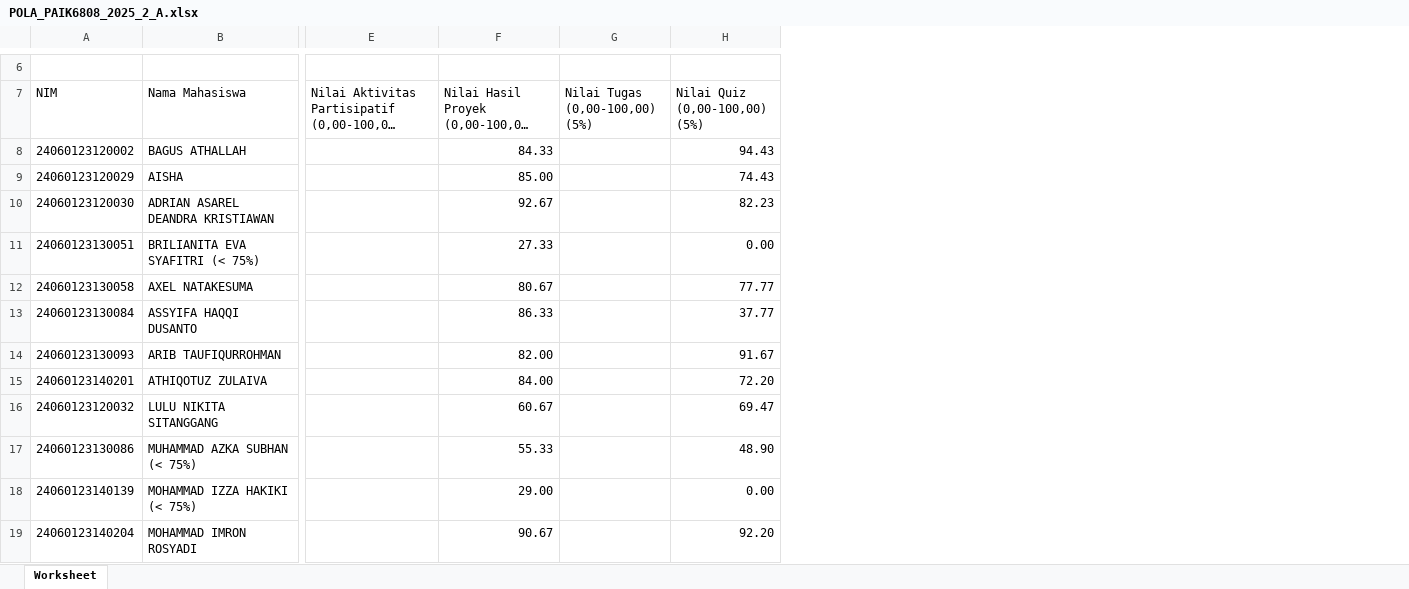
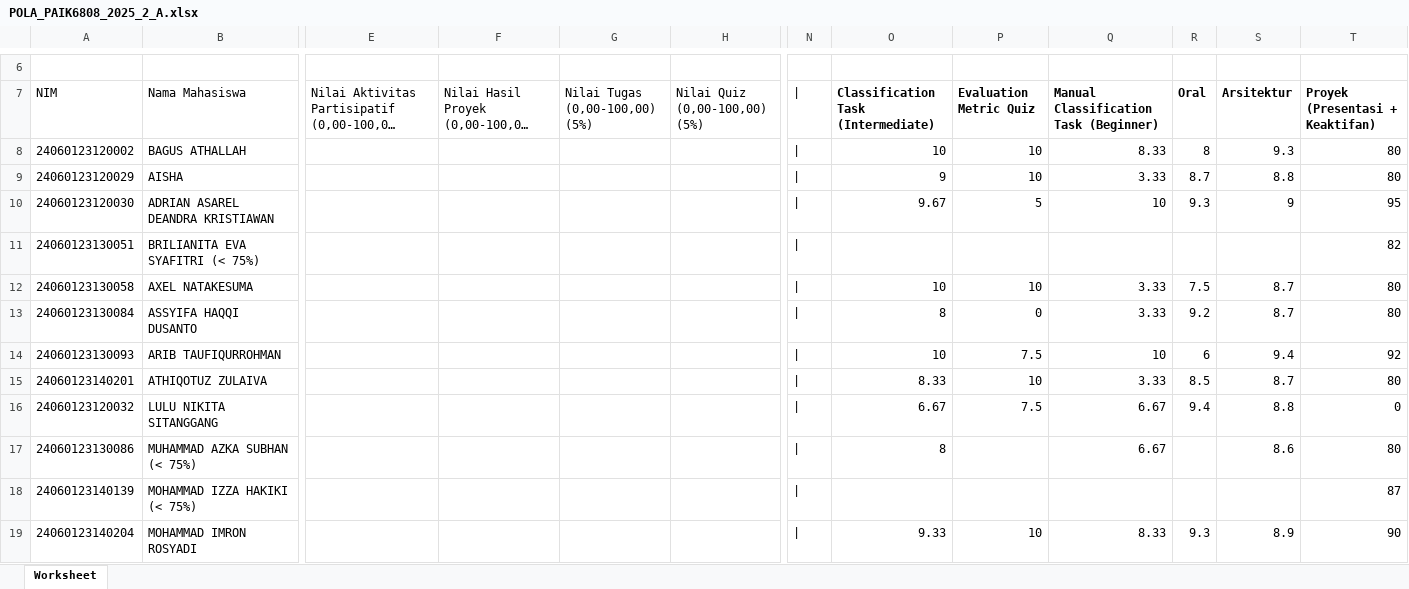
Before and after one commit to rasyidpurnama20/sonet-product, an Excel workbook: nilai-nilai/pola-2026/POLA_PAIK6808_2025_2_A.xlsx, sheet Worksheet, drawn as a sheet; only a part is shown, gaps mark what is left out; long unchanged cells end in …; values as stored, in another font and other column widths than the file's, no borders; the diff covers the shown part only; the diff names each change by its address in the sheet, - before the commit and + after, or states it on an @@ line.

Commit message:
refactor: tampilkan tiap komponen nilai terpisah per kolom di samping (tidak dirata-rata)

```diff
--- a/nilai-nilai/pola-2026/POLA_PAIK6808_2025_2_A.xlsx (sheet Worksheet)
+++ b/nilai-nilai/pola-2026/POLA_PAIK6808_2025_2_A.xlsx (sheet Worksheet)
+column N (|), rows 8-19: all |
+column O, rows 7-19: Classification Task (Intermediate) | 10 | 9 | 9.67 |  | 10 | 8 | 10 | 8.33 | 6.67 | 8 |  | 9.33
+column P (Evaluation Metric Quiz), rows 8-19: 10 | 10 | 5 |  | 10 | 0 | 7.5 | 10 | 7.5 |  |  | 10
+column Q, rows 7-19: Manual Classification Task (Beginner) | 8.33 | 3.33 | 10 |  | 3.33 | 3.33 | 10 | 3.33 | 6.67 | 6.67 |  | 8.33
+column R (Oral), rows 8-19: 8 | 8.7 | 9.3 |  | 7.5 | 9.2 | 6 | 8.5 | 9.4 |  |  | 9.3
+column S (Arsitektur), rows 8-19: 9.3 | 8.8 | 9 |  | 8.7 | 8.7 | 9.4 | 8.7 | 8.8 | 8.6 |  | 8.9
+column T (Proyek (Presentasi + Keaktifan)), rows 8-19: 80 | 80 | 95 | 82 | 80 | 80 | 92 | 80 | 0 | 80 | 87 | 90
-F8: 84.33
+F8: (empty)
-H8 (Nilai Quiz (0,00-100,00) (5%)): 94.43
+H8 (Nilai Quiz (0,00-100,00) (5%)): (empty)
-F9: 85.00
+F9: (empty)
-H9 (Nilai Quiz (0,00-100,00) (5%)): 74.43
+H9 (Nilai Quiz (0,00-100,00) (5%)): (empty)
-F10: 92.67
+F10: (empty)
-H10 (Nilai Quiz (0,00-100,00) (5%)): 82.23
+H10 (Nilai Quiz (0,00-100,00) (5%)): (empty)
-F11: 27.33
+F11: (empty)
-H11 (Nilai Quiz (0,00-100,00) (5%)): 0.00
+H11 (Nilai Quiz (0,00-100,00) (5%)): (empty)
-F12: 80.67
+F12: (empty)
-H12 (Nilai Quiz (0,00-100,00) (5%)): 77.77
+H12 (Nilai Quiz (0,00-100,00) (5%)): (empty)
-F13: 86.33
+F13: (empty)
-H13 (Nilai Quiz (0,00-100,00) (5%)): 37.77
+H13 (Nilai Quiz (0,00-100,00) (5%)): (empty)
-F14: 82.00
+F14: (empty)
-H14 (Nilai Quiz (0,00-100,00) (5%)): 91.67
+H14 (Nilai Quiz (0,00-100,00) (5%)): (empty)
-F15: 84.00
+F15: (empty)
-H15 (Nilai Quiz (0,00-100,00) (5%)): 72.20
+H15 (Nilai Quiz (0,00-100,00) (5%)): (empty)
-F16: 60.67
+F16: (empty)
-H16 (Nilai Quiz (0,00-100,00) (5%)): 69.47
+H16 (Nilai Quiz (0,00-100,00) (5%)): (empty)
-F17: 55.33
+F17: (empty)
-H17 (Nilai Quiz (0,00-100,00) (5%)): 48.90
+H17 (Nilai Quiz (0,00-100,00) (5%)): (empty)
-F18: 29.00
+F18: (empty)
-H18 (Nilai Quiz (0,00-100,00) (5%)): 0.00
+H18 (Nilai Quiz (0,00-100,00) (5%)): (empty)
-F19: 90.67
+F19: (empty)
-H19 (Nilai Quiz (0,00-100,00) (5%)): 92.20
+H19 (Nilai Quiz (0,00-100,00) (5%)): (empty)
```
Also changed, not shown: 72 edited cells elsewhere in this sheet, 1 other file.
